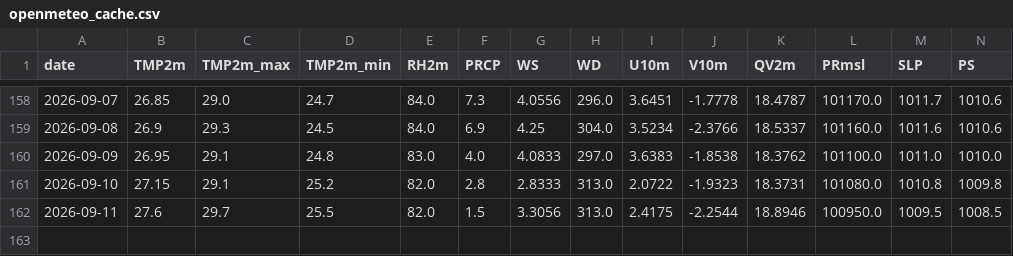
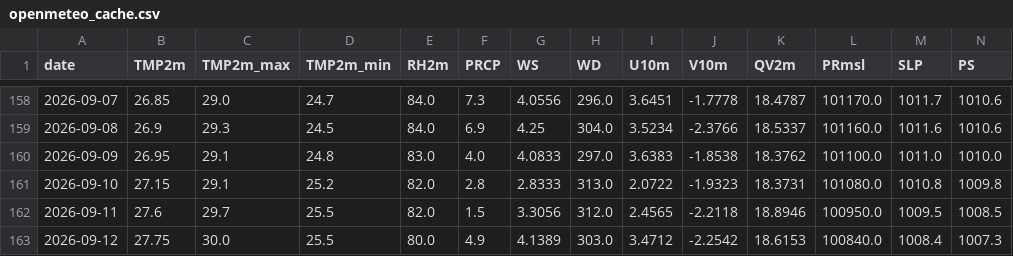
Before and after one commit to souravk03/HQNN-live-multicity, a CSV file: hqnn live pk/data/mumbai/openmeteo_cache.csv, drawn as a sheet; only a part is shown, gaps mark what is left out; rows hold the shown columns only; the diff names each change by its address in the sheet, - before the commit and + after, or states it on an @@ line.

Commit message:
Daily HQNN live cycle — 2026-09-12T22:05:15

```diff
--- a/hqnn live pk/data/mumbai/openmeteo_cache.csv
+++ b/hqnn live pk/data/mumbai/openmeteo_cache.csv
-H162 (WD): 313.0
+H162 (WD): 312.0
-I162 (U10m): 2.4175
+I162 (U10m): 2.4565
-J162 (V10m): -2.2544
+J162 (V10m): -2.2118
+row 163: 2026-09-12 | 27.75 | 30.0 | 25.5 | 80.0 | 4.9 | 4.1389 | 303.0 | 3.4712 | -2.2542 | 18.6153 | 100840.0 | 1008.4 | 1007.3
```
Also changed, not shown: hqnn live pk/data/chennai/openmeteo_cache.csv, hqnn live pk/data/delhi/openmeteo_cache.csv, 51 other files.
